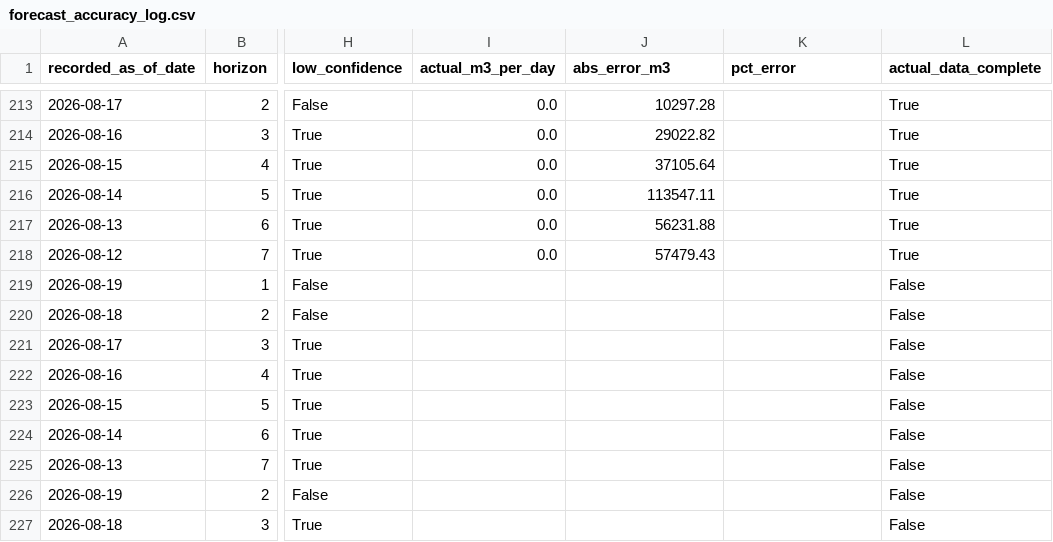
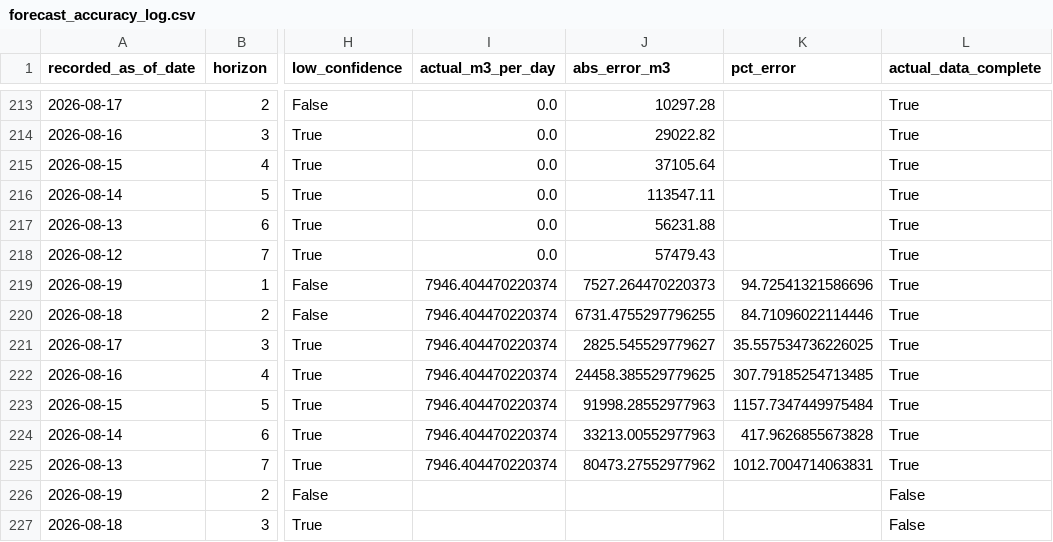
Before and after one commit to mpdox30/maenarua-water-web, a CSV file: 01_data/forecasting_results/Reservoir_inflow/forecast_accuracy_log.csv, drawn as a sheet; only a part is shown, gaps mark what is left out; the diff names each change by its address in the sheet, - before the commit and + after, or states it on an @@ line.

Commit message:
Auto-update: monitoring.json + inflow_6h_display.json + forecast_accuracy_log.csv Fri 08/21/2026  8:43:42.69

```diff
--- a/01_data/forecasting_results/Reservoir_inflow/forecast_accuracy_log.csv
+++ b/01_data/forecasting_results/Reservoir_inflow/forecast_accuracy_log.csv
-I219:I225 (actual_m3_per_day): (empty)
+I219:I225 (actual_m3_per_day): 7946.404470220374
-J219 (abs_error_m3): (empty)
+J219 (abs_error_m3): 7527.264470220373
-K219 (pct_error): (empty)
+K219 (pct_error): 94.72541321586696
-L219:L225 (actual_data_complete): False
+L219:L225 (actual_data_complete): True
-J220 (abs_error_m3): (empty)
+J220 (abs_error_m3): 6731.4755297796255
-K220 (pct_error): (empty)
+K220 (pct_error): 84.71096022114446
-J221 (abs_error_m3): (empty)
+J221 (abs_error_m3): 2825.545529779627
-K221 (pct_error): (empty)
+K221 (pct_error): 35.557534736226025
-J222 (abs_error_m3): (empty)
+J222 (abs_error_m3): 24458.385529779625
-K222 (pct_error): (empty)
+K222 (pct_error): 307.79185254713485
-J223 (abs_error_m3): (empty)
+J223 (abs_error_m3): 91998.28552977963
-K223 (pct_error): (empty)
+K223 (pct_error): 1157.7347449975484
-J224 (abs_error_m3): (empty)
+J224 (abs_error_m3): 33213.00552977963
-K224 (pct_error): (empty)
+K224 (pct_error): 417.9626855673828
-J225 (abs_error_m3): (empty)
+J225 (abs_error_m3): 80473.27552977962
-K225 (pct_error): (empty)
+K225 (pct_error): 1012.7004714063831
```
Also changed, not shown: 03_website/assets/data/forecast_accuracy_log.csv, 2 other files.
